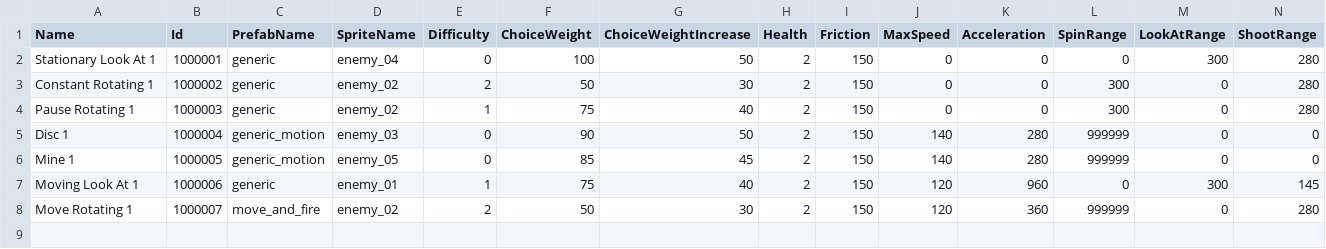
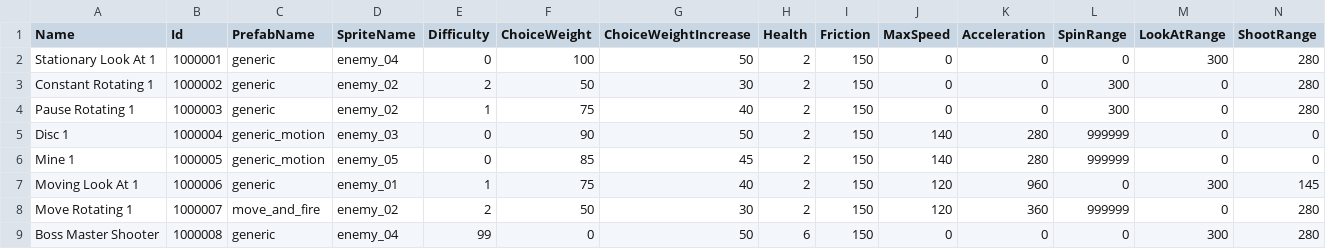
Before and after one commit to DrSkipper/Watchlist, a CSV file: Sheets/enemies.csv, drawn as a sheet; only a part is shown; rows hold the shown columns only; the diff names each change by its address in the sheet, - before the commit and + after, or states it on an @@ line.

Commit message:
Special enemy with more health for boss master shooter, also rotation in attack phase

```diff
--- a/Sheets/enemies.csv
+++ b/Sheets/enemies.csv
+row 9: Boss Master Shooter | 1000008 | generic | enemy_04 | 99 | 0 | 50 | 6 | 150 | 0 | 0 | 0 | 300 | 280
```
Also changed, not shown: 6 other files.
